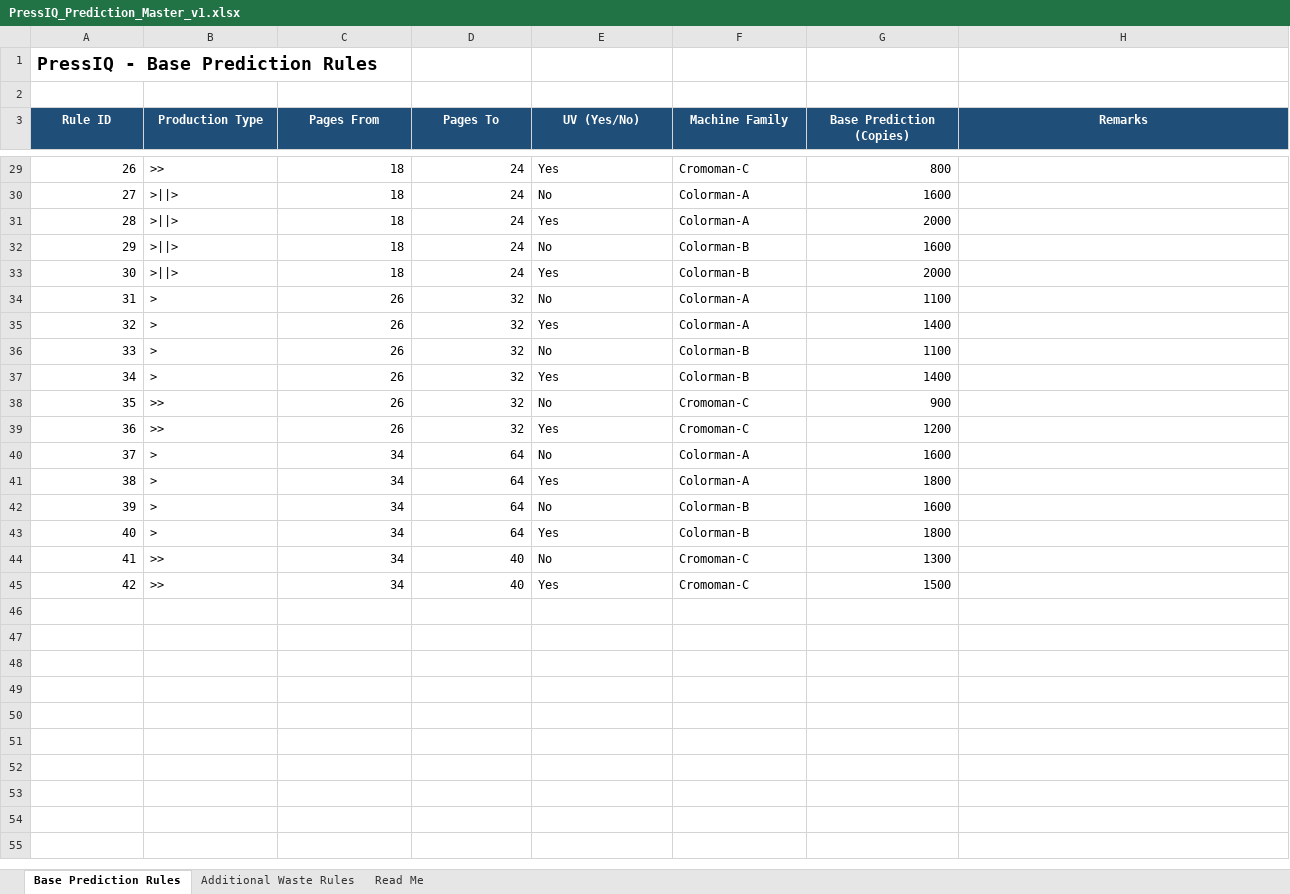
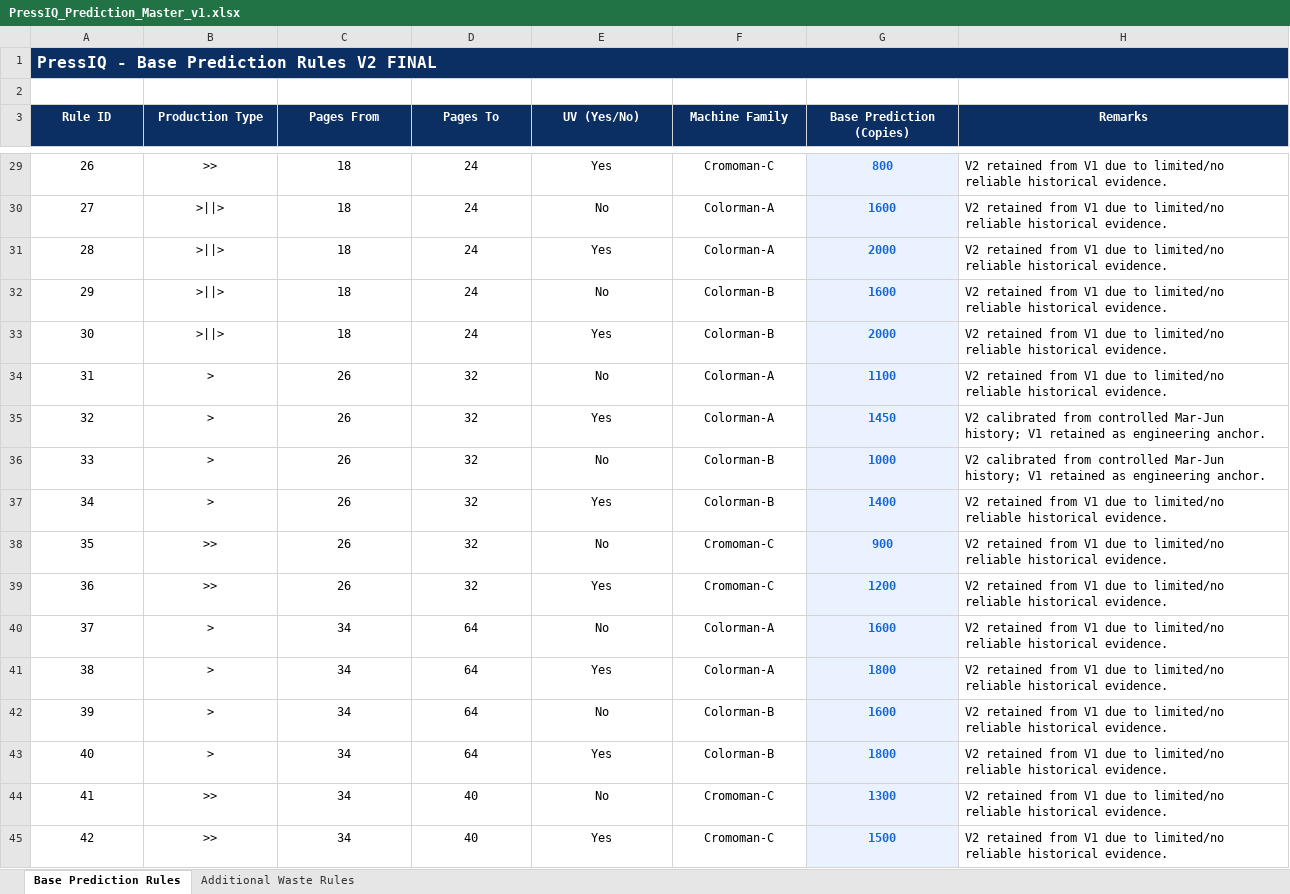
Before and after one commit to Niranjan31102/-pressIQ-analytics, an Excel workbook: backend_data/PressIQ_Prediction_Master_v1.xlsx, sheet Base Prediction Rules, drawn as a sheet; only a part is shown, gaps mark what is left out; values as stored, in another font and other column widths than the file's, no borders; table styles not drawn; the diff covers the shown part only; the diff names each change by its address in the sheet, - before the commit and + after, or states it on an @@ line.

Commit message:
Deploy calibrated PressIQ prediction V2 rules

```diff
--- a/backend_data/PressIQ_Prediction_Master_v1.xlsx (sheet Base Prediction Rules)
+++ b/backend_data/PressIQ_Prediction_Master_v1.xlsx (sheet Base Prediction Rules)
-sheet tab: Read Me
-A1 (Rule ID): PressIQ - Base Prediction Rules
+A1 (Rule ID): PressIQ - Base Prediction Rules V2 FINAL
@@ A1 fill: none → #0B2F63, text colour: black → #FFFFFF, text size: smaller @@
+A1:H1 merged
-A3:H3 fill: #1F4E78
+A3:H3 fill: #0B2F63
-A29:A45 alignment: right
+A29:A45 alignment: center
-B29:B45 alignment: left
+B29:B45 alignment: center
-C29:D45 alignment: right
+C29:D45 alignment: center
-E29:F45 alignment: left
+E29:F45 alignment: center
@@ G29:G45 alignment: right → center, fill: none → #EAF2FF, bold: off → on, text colour: black → #1565D8 @@
-H29:H34 (Remarks): (empty)
+H29:H34 (Remarks): V2 retained from V1 due to limited/no reliable historical evidence.
-G35 (Base Prediction (Copies)): 1400
+G35 (Base Prediction (Copies)): 1450
-H35:H36 (Remarks): (empty)
+H35:H36 (Remarks): V2 calibrated from controlled Mar-Jun history; V1 retained as engineering anchor.
-G36 (Base Prediction (Copies)): 1100
+G36 (Base Prediction (Copies)): 1000
-H37:H45 (Remarks): (empty)
+H37:H45 (Remarks): V2 retained from V1 due to limited/no reliable historical evidence.
```
Also changed, not shown: 32 edited cells and cell formats elsewhere in this sheet, sheet Additional Waste Rules.
